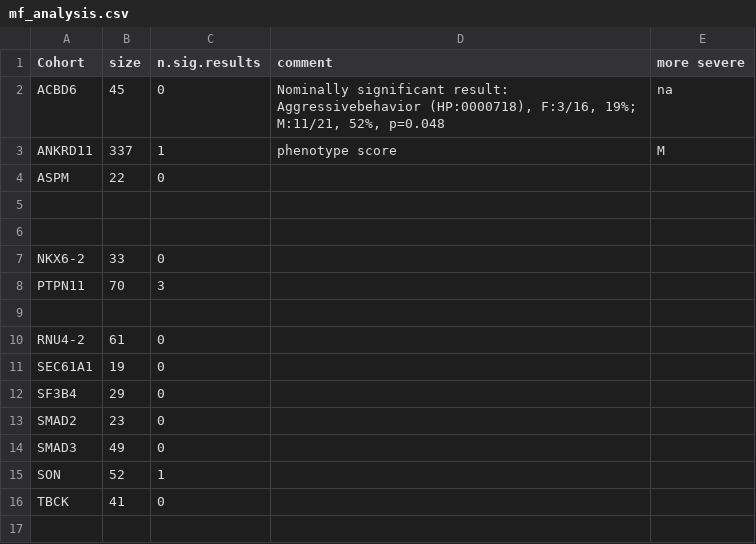
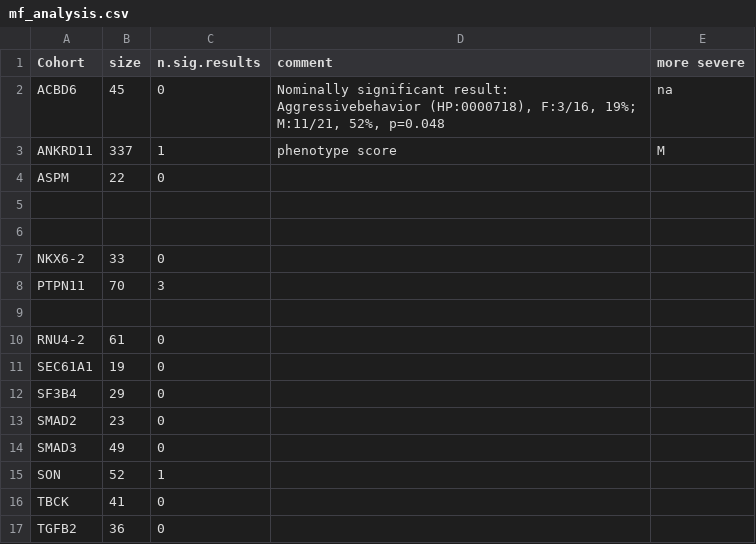
Before and after one commit to P2GX/gpsea-cs, a CSV file: supplement/mf_analysis.csv, drawn as a sheet; the diff names each change by its address in the sheet, - before the commit and + after, or states it on an @@ line.

```diff
--- a/supplement/mf_analysis.csv
+++ b/supplement/mf_analysis.csv
+row 17: TGFB2 | 36 | 0
```
Also changed, not shown: supplement/cohort_results.csv, 2 other files.
